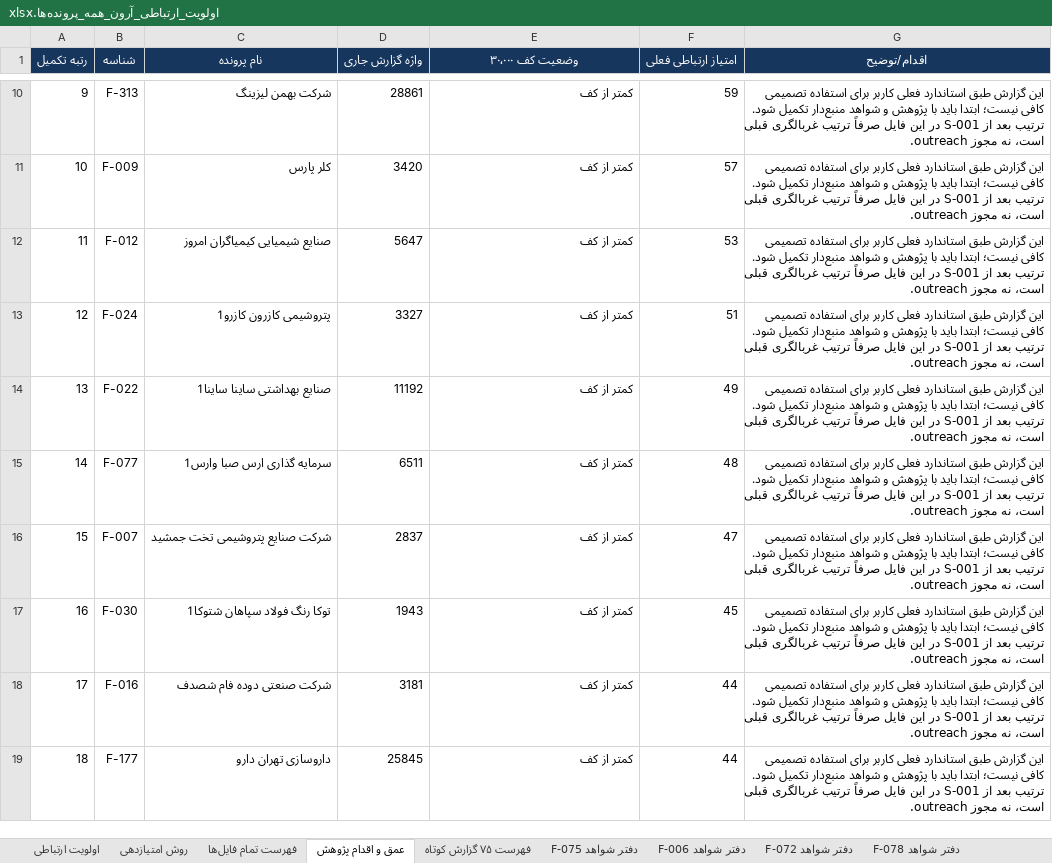
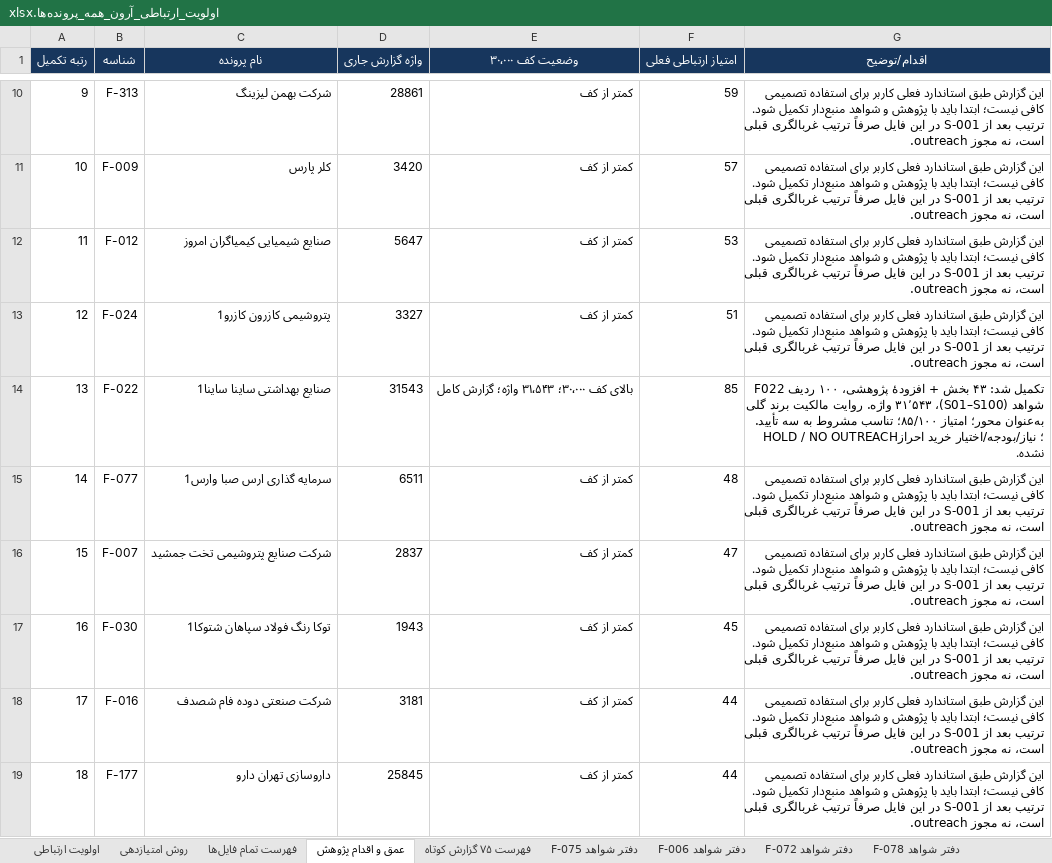
Before and after one commit to soheilsssbd7/market-research, an Excel workbook: اولویت_ارتباطی_آرون_همه_پرونده‌ها.xlsx, sheet عمق و اقدام پژوهش, drawn as a sheet; only a part is shown, gaps mark what is left out; values as stored, in another font and other column widths than the file's, no borders; the diff names each change by its address in the sheet, - before the commit and + after, or states it on an @@ line.

```diff
--- a/اولویت_ارتباطی_آرون_همه_پرونده‌ها.xlsx (sheet عمق و اقدام پژوهش)
+++ b/اولویت_ارتباطی_آرون_همه_پرونده‌ها.xlsx (sheet عمق و اقدام پژوهش)
-D14 (واژه گزارش جاری): 11192
+D14 (واژه گزارش جاری): 31543
-E14 (وضعیت کف ۳۰٬۰۰۰): کمتر از کف
+E14 (وضعیت کف ۳۰٬۰۰۰): بالای کف ۳۰٬۰۰۰؛ ۳۱٬۵۴۳ واژه؛ گزارش کامل
-F14 (امتیاز ارتباطی فعلی): 49
+F14 (امتیاز ارتباطی فعلی): 85
-G14 (اقدام/توضیح): این گزارش طبق استاندارد فعلی کاربر برای استفاده تصمیمی کافی نیست؛ ابتدا باید با پژوهش و شواهد منبع‌دار تکمیل شود. ترتیب بعد از S-001 در این فایل صرفاً ترتیب غربالگری قبلی است، نه مجوز outreach.
+G14 (اقدام/توضیح): F022 تکمیل شد: ۴۳ بخش + افزودهٔ پژوهشی، ۱۰۰ ردیف شواهد (S01–S100)، ۳۱٬۵۴۳ واژه. روایت مالکیت برند گلی به‌عنوان محور؛ امتیاز ۸۵/۱۰۰؛ تناسب مشروط به سه تأیید. HOLD / NO OUTREACH؛ نیاز/بودجه/اختیار خرید احراز نشده.
```
Also changed, not shown: sheet اولویت ارتباطی, other sheet tabs, 2 other files.
